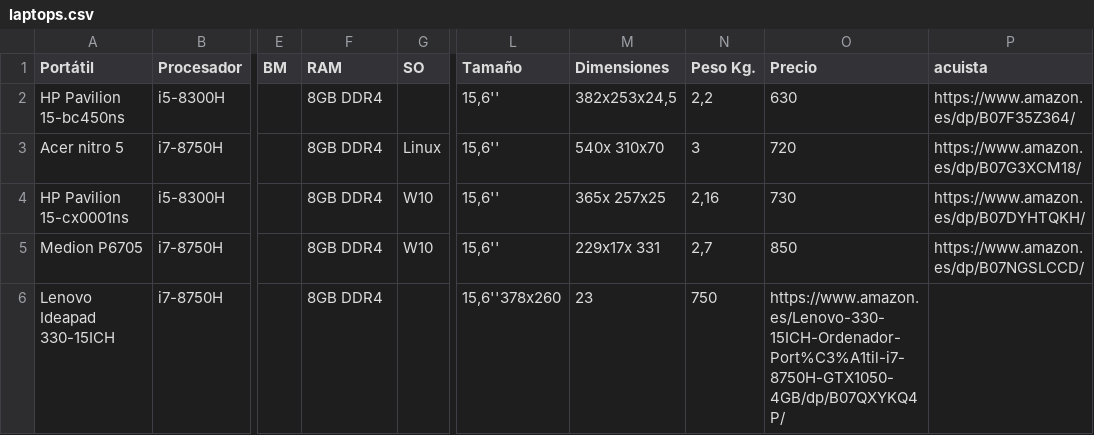
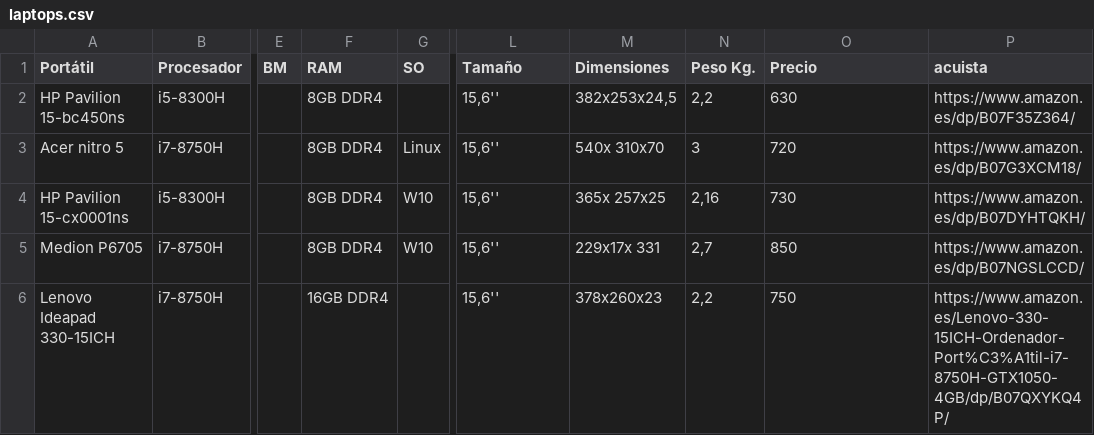
Before and after one commit to Chungoten/hello-world, a CSV file: laptops.csv, drawn as a sheet; only a part is shown, gaps mark what is left out; the diff names each change by its address in the sheet, - before the commit and + after, or states it on an @@ line.

Commit message:
Update laptops.csv

```diff
--- a/laptops.csv
+++ b/laptops.csv
-F6 (RAM): 8GB DDR4
+F6 (RAM): 16GB DDR4
-L6 (Tamaño): 15,6''378x260
+L6 (Tamaño): 15,6''
-M6 (Dimensiones): 23
+M6 (Dimensiones): 378x260x23
-N6 (Peso Kg.): 750
+N6 (Peso Kg.): 2,2
-O6 (Precio): https://www.amazon.es/Lenovo-330-15ICH-Ordenador-Port%C3%A1til-i7-8750H-GTX1050-4GB/dp/B07QXYKQ4P/
+O6 (Precio): 750
-P6 (acuista): (empty)
+P6 (acuista): https://www.amazon.es/Lenovo-330-15ICH-Ordenador-Port%C3%A1til-i7-8750H-GTX1050-4GB/dp/B07QXYKQ4P/
```
